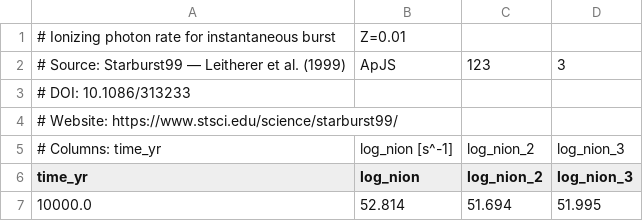
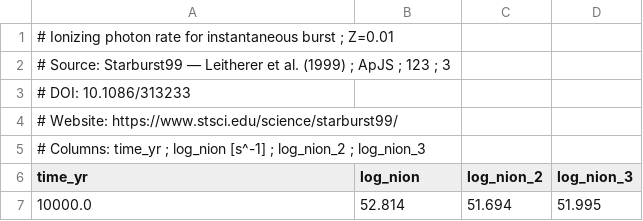
Before and after one commit to LauraSommovigo/dust_JWST_highz, a CSV file: data/Ni_inst_Z001.csv, drawn as a sheet; only a part is shown; removed rows and columns are numbered as before the commit, all else as after; the diff names each change by its address in the sheet, - before the commit and + after, or states it on an @@ line.

```diff
--- a/data/Ni_inst_Z001.csv
+++ b/data/Ni_inst_Z001.csv
-row 1: # Ionizing photon rate for instantaneous burst | Z=0.01
-row 2: # Source: Starburst99 — Leitherer et al. (1999) | ApJS | 123 | 3
+row 1: # Ionizing photon rate for instantaneous burst ; Z=0.01
+row 2: # Source: Starburst99 — Leitherer et al. (1999) ; ApJS ; 123 ; 3
-row 5: # Columns: time_yr | log_nion [s^-1] | log_nion_2 | log_nion_3
+row 5: # Columns: time_yr ; log_nion [s^-1] ; log_nion_2 ; log_nion_3
```
Also changed, not shown: data/Bouwens21_z2-9.csv, data/L1500_cont_Z001.csv, 17 other files.
